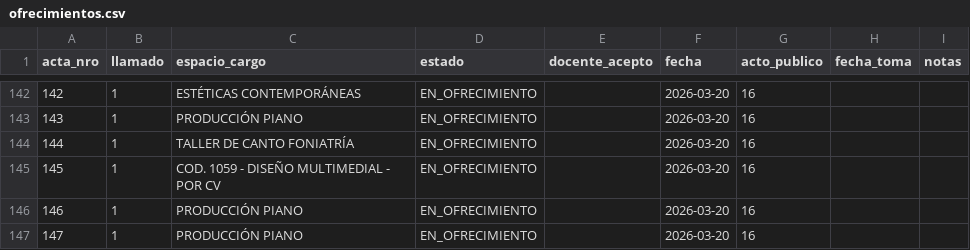
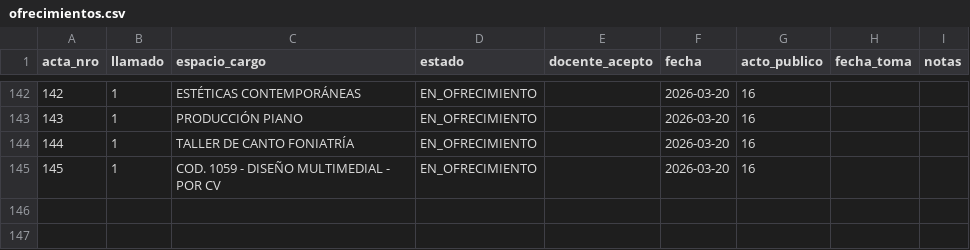
Before and after one commit to idgaitan/azurduy-visor, a CSV file: ofrecimientos.csv, drawn as a sheet; only a part is shown, gaps mark what is left out; the diff names each change by its address in the sheet, - before the commit and + after, or states it on an @@ line.

Commit message:
auto: ofrecimientos 2026

```diff
--- a/ofrecimientos.csv
+++ b/ofrecimientos.csv
-row 146: 146 | 1 | PRODUCCIÓN PIANO | EN_OFRECIMIENTO |  | 2026-03-20 | 16
-row 147: 147 | 1 | PRODUCCIÓN PIANO | EN_OFRECIMIENTO |  | 2026-03-20 | 16
```
